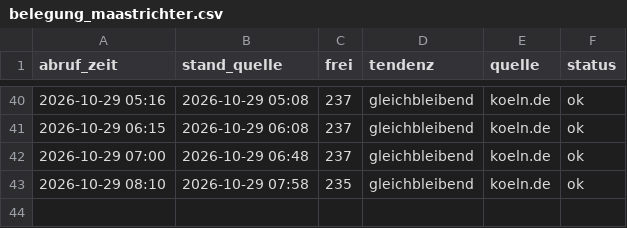
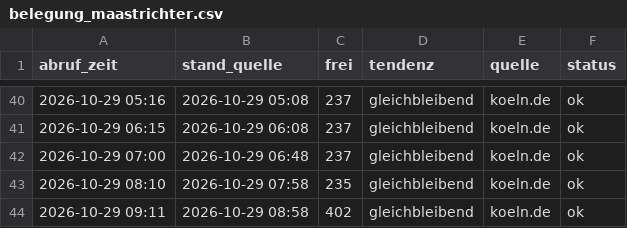
Before and after one commit to lukaswfls/ErfassungParkhaus, a CSV file: daten/belegung_maastrichter.csv, drawn as a sheet; only a part is shown, gaps mark what is left out.

```diff
--- a/daten/belegung_maastrichter.csv
+++ b/daten/belegung_maastrichter.csv
@@ -43 +43,2 @@ abruf_zeit,stand_quelle,frei,tendenz,quelle,status
 2026-10-29 08:10,2026-10-29 07:58,235,gleichbleibend,koeln.de,ok
+2026-10-29 09:11,2026-10-29 08:58,402,gleichbleibend,koeln.de,ok
```
